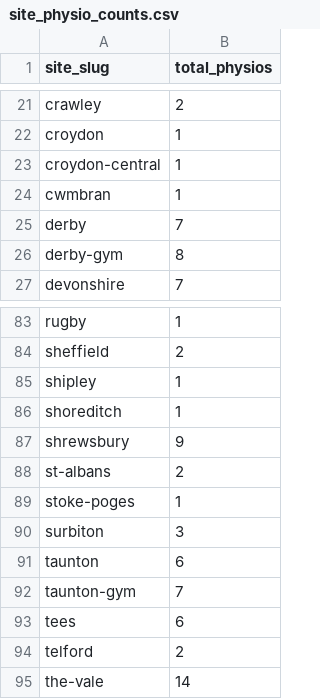
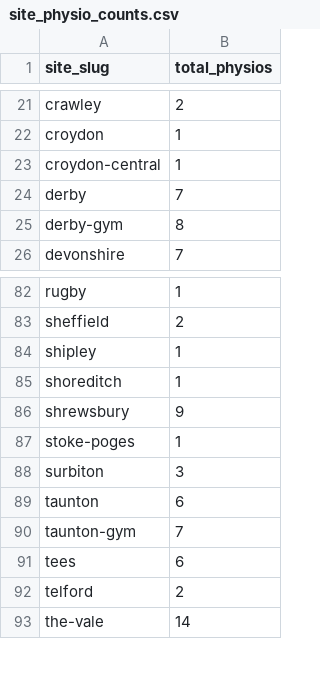
Before and after one commit to Markie454/nuffield-physio-dashboard, a CSV file: site_physio_counts.csv, drawn as a sheet; only a part is shown, gaps mark what is left out.

```diff
--- a/site_physio_counts.csv
+++ b/site_physio_counts.csv
@@ -23,3 +23,2 @@ croydon,1
 croydon-central,1
-cwmbran,1
 derby,7
@@ -87,3 +86,2 @@ shoreditch,1
 shrewsbury,9
-st-albans,2
 stoke-poges,1
```
Also changed, not shown: all_sites_day_summary.csv, physio_roster.csv, 3 other files.
